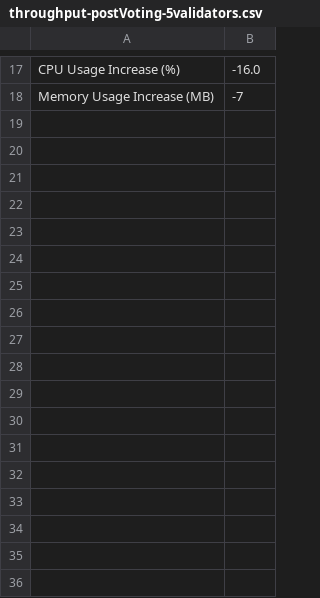
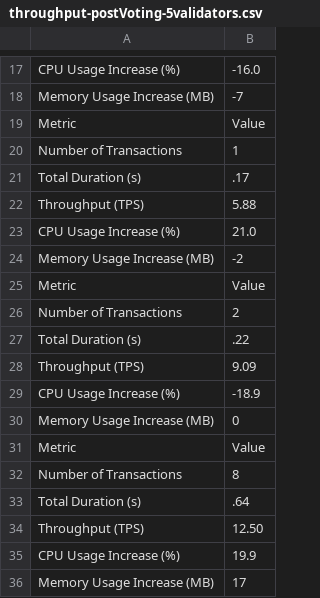
Before and after one commit to satyam-thakur/BBVS, a CSV file: Performance_Notls/throughput-postVoting-5validators.csv, drawn as a sheet; only a part is shown, gaps mark what is left out; the diff names each change by its address in the sheet, - before the commit and + after, or states it on an @@ line.

```diff
--- a/Performance_Notls/throughput-postVoting-5validators.csv
+++ b/Performance_Notls/throughput-postVoting-5validators.csv
+row 19: Metric | Value
+row 20: Number of Transactions | 1
+row 21: Total Duration (s) | .17
+row 22: Throughput (TPS) | 5.88
+row 23: CPU Usage Increase (%) | 21.0
+row 24: Memory Usage Increase (MB) | -2
+row 25: Metric | Value
+row 26: Number of Transactions | 2
+row 27: Total Duration (s) | .22
+row 28: Throughput (TPS) | 9.09
+row 29: CPU Usage Increase (%) | -18.9
+row 30: Memory Usage Increase (MB) | 0
+row 31: Metric | Value
+row 32: Number of Transactions | 8
+row 33: Total Duration (s) | .64
+row 34: Throughput (TPS) | 12.50
+row 35: CPU Usage Increase (%) | 19.9
+row 36: Memory Usage Increase (MB) | 17
```
Also changed, not shown: Performance_Notls/throughput-postVoting.csv, 46 other files.
